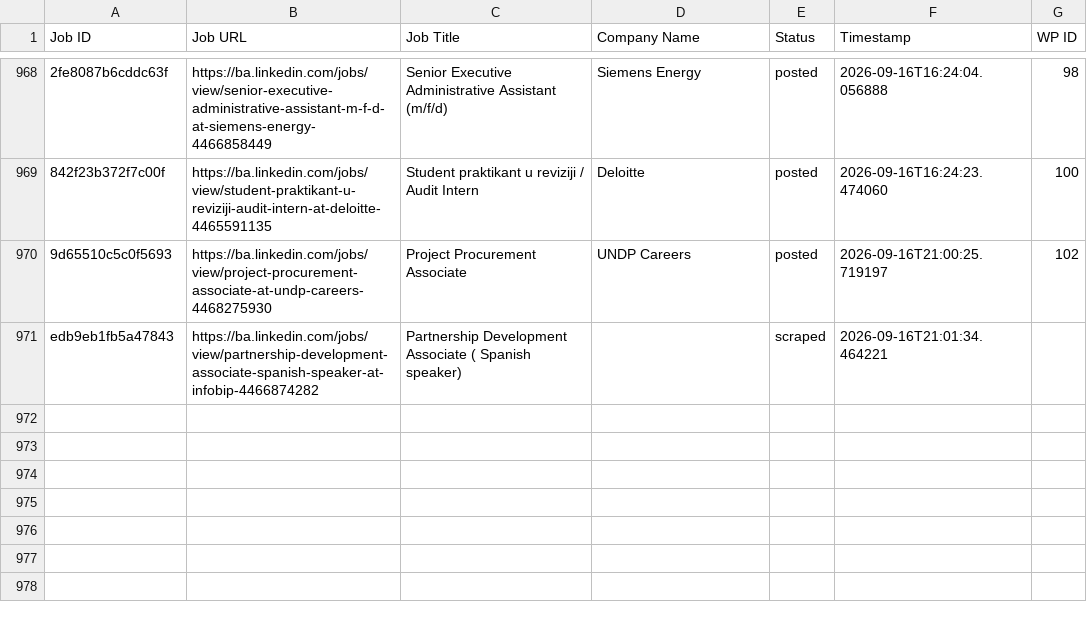
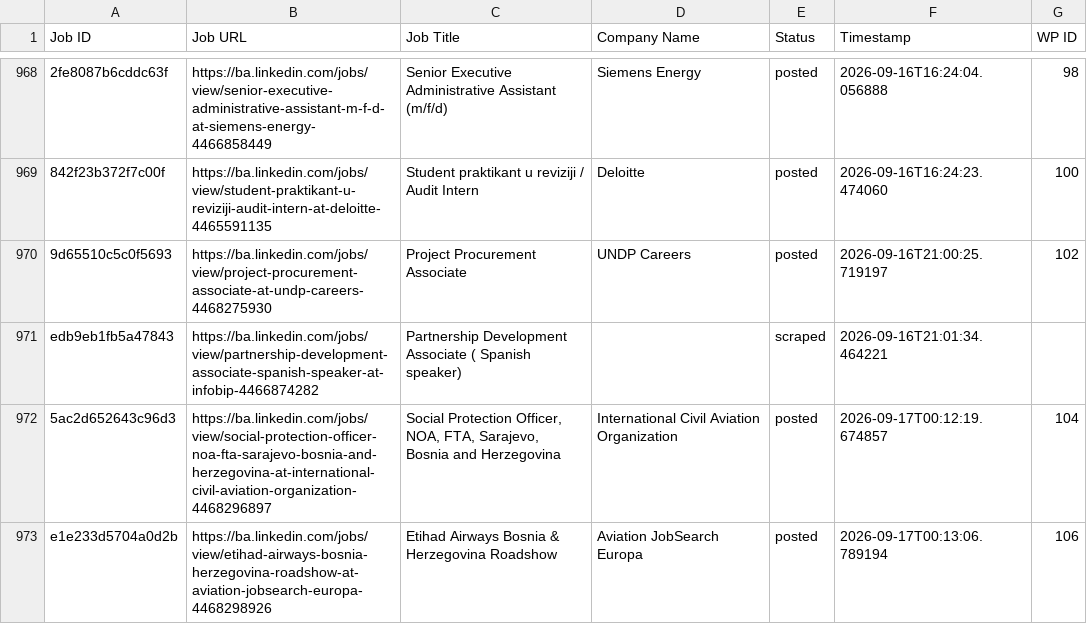
Before and after one commit to mimusdesign/ba, a CSV file: processed_jobs.csv, drawn as a sheet; only a part is shown, gaps mark what is left out; the diff names each change by its address in the sheet, - before the commit and + after, or states it on an @@ line.

```diff
--- a/processed_jobs.csv
+++ b/processed_jobs.csv
+row 972: 5ac2d652643c96d3 | https://ba.linkedin.com/jobs/view/social-protection-officer-noa-fta-sarajevo-bosnia-and-herzegovina-at-international-civil-aviation-organization-4468296897 | Social Protection Officer, NOA, FTA, Sarajevo, Bosnia and Herzegovina | International Civil Aviation Organization | posted | 2026-09-17T00:12:19.674857 | 104
+row 973: e1e233d5704a0d2b | https://ba.linkedin.com/jobs/view/etihad-airways-bosnia-herzegovina-roadshow-at-aviation-jobsearch-europa-4468298926 | Etihad Airways Bosnia & Herzegovina Roadshow | Aviation JobSearch Europa | posted | 2026-09-17T00:13:06.789194 | 106
```
